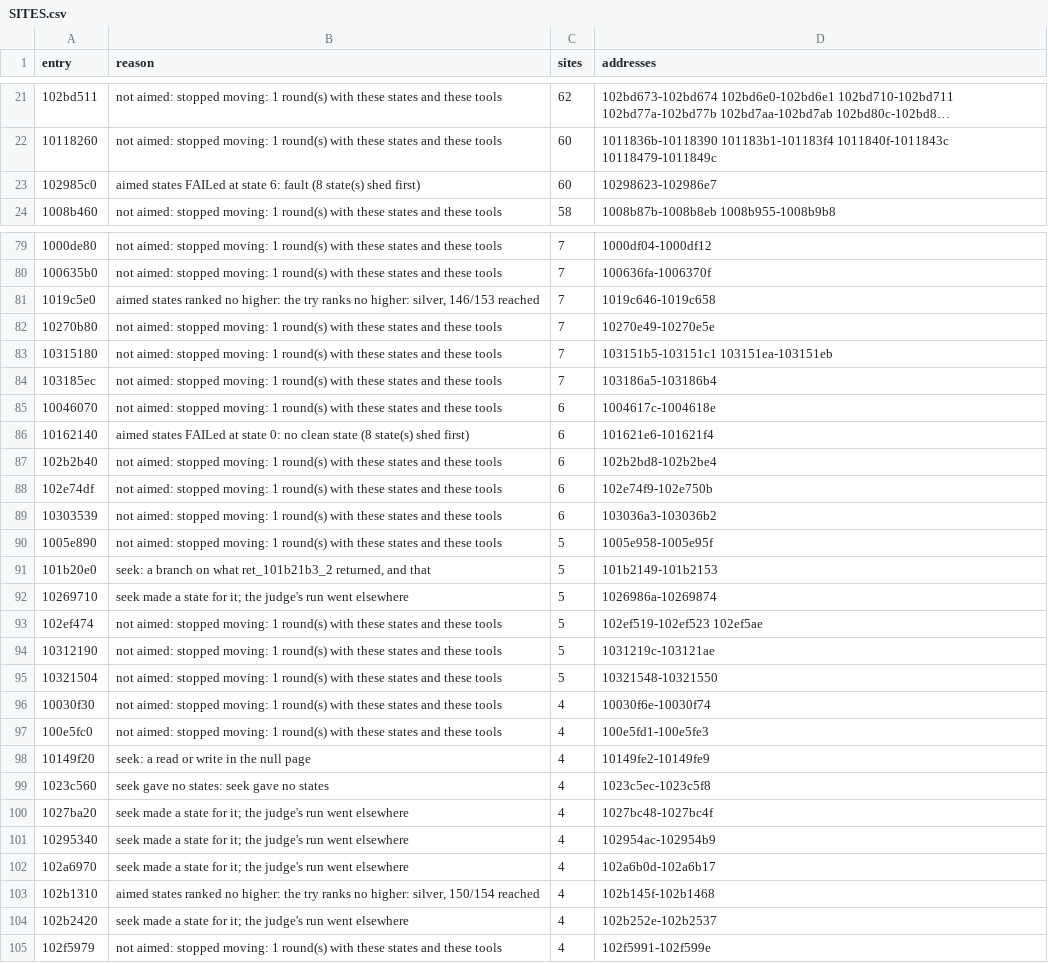
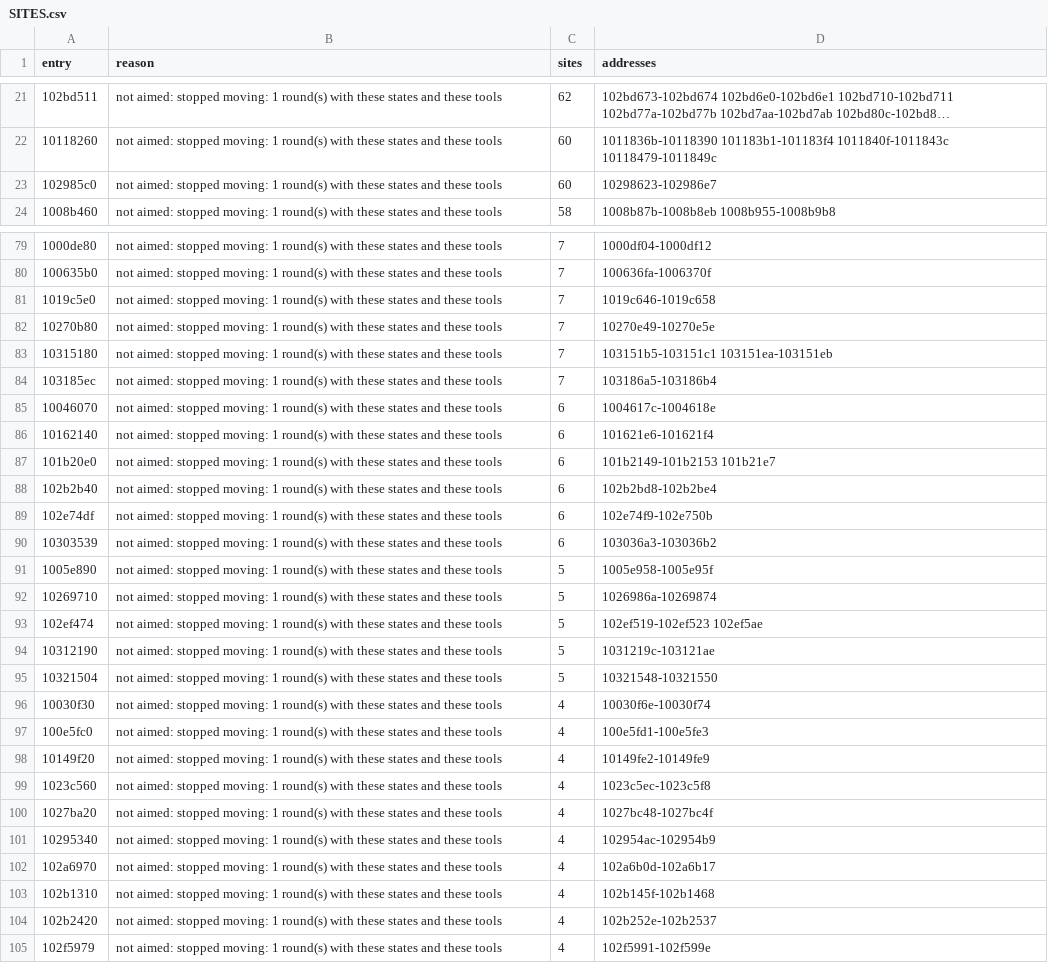
Before and after one commit to cowrevenge/cow_kuluu_xi_anything, a CSV file: docs/cow/SITES.csv, drawn as a sheet; only a part is shown, gaps mark what is left out; long unchanged cells end in …; the diff covers the shown part only.

```diff
--- a/docs/cow/SITES.csv
+++ b/docs/cow/SITES.csv
@@ -22,3 +22,3 @@ entry,reason,sites,addresses
 10118260,not aimed: stopped moving: 1 round(s) with these states and these tools,60,1011836b-10118390 101183b1-101183f4 1011840f-1011843c 10118479-1011849c
-102985c0,aimed states FAILed at state 6: fault (8 state(s) shed first),60,10298623-102986e7
+102985c0,not aimed: stopped moving: 1 round(s) with these states and these tools,60,10298623-102986e7
 1008b460,not aimed: stopped moving: 1 round(s) with these states and these tools,58,1008b87b-1008b8eb 1008b955-1008b9b8
@@ -80,3 +80,3 @@ entry,reason,sites,addresses
 100635b0,not aimed: stopped moving: 1 round(s) with these states and these tools,7,100636fa-1006370f
-1019c5e0,"aimed states ranked no higher: the try ranks no higher: silver, 146/153 reached",7,1019c646-1019c658
+1019c5e0,not aimed: stopped moving: 1 round(s) with these states and these tools,7,1019c646-1019c658
 10270b80,not aimed: stopped moving: 1 round(s) with these states and these tools,7,10270e49-10270e5e
@@ -85,3 +85,4 @@ entry,reason,sites,addresses
 10046070,not aimed: stopped moving: 1 round(s) with these states and these tools,6,1004617c-1004618e
-10162140,aimed states FAILed at state 0: no clean state (8 state(s) shed first),6,101621e6-101621f4
+10162140,not aimed: stopped moving: 1 round(s) with these states and these tools,6,101621e6-101621f4
+101b20e0,not aimed: stopped moving: 1 round(s) with these states and these tools,6,101b2149-101b2153 101b21e7
 102b2b40,not aimed: stopped moving: 1 round(s) with these states and these tools,6,102b2bd8-102b2be4
@@ -90,4 +91,3 @@ entry,reason,sites,addresses
 1005e890,not aimed: stopped moving: 1 round(s) with these states and these tools,5,1005e958-1005e95f
-101b20e0,"seek: a branch on what ret_101b21b3_2 returned, and that",5,101b2149-101b2153
-10269710,seek made a state for it; the judge's run went elsewhere,5,1026986a-10269874
+10269710,not aimed: stopped moving: 1 round(s) with these states and these tools,5,1026986a-10269874
 102ef474,not aimed: stopped moving: 1 round(s) with these states and these tools,5,102ef519-102ef523 102ef5ae
@@ -97,9 +97,9 @@ entry,reason,sites,addresses
 100e5fc0,not aimed: stopped moving: 1 round(s) with these states and these tools,4,100e5fd1-100e5fe3
-10149f20,seek: a read or write in the null page,4,10149fe2-10149fe9
-1023c560,seek gave no states: seek gave no states,4,1023c5ec-1023c5f8
-1027ba20,seek made a state for it; the judge's run went elsewhere,4,1027bc48-1027bc4f
-10295340,seek made a state for it; the judge's run went elsewhere,4,102954ac-102954b9
-102a6970,seek made a state for it; the judge's run went elsewhere,4,102a6b0d-102a6b17
-102b1310,"aimed states ranked no higher: the try ranks no higher: silver, 150/154 reached",4,102b145f-102b1468
-102b2420,seek made a state for it; the judge's run went elsewhere,4,102b252e-102b2537
+10149f20,not aimed: stopped moving: 1 round(s) with these states and these tools,4,10149fe2-10149fe9
+1023c560,not aimed: stopped moving: 1 round(s) with these states and these tools,4,1023c5ec-1023c5f8
+1027ba20,not aimed: stopped moving: 1 round(s) with these states and these tools,4,1027bc48-1027bc4f
+10295340,not aimed: stopped moving: 1 round(s) with these states and these tools,4,102954ac-102954b9
+102a6970,not aimed: stopped moving: 1 round(s) with these states and these tools,4,102a6b0d-102a6b17
+102b1310,not aimed: stopped moving: 1 round(s) with these states and these tools,4,102b145f-102b1468
+102b2420,not aimed: stopped moving: 1 round(s) with these states and these tools,4,102b252e-102b2537
 102f5979,not aimed: stopped moving: 1 round(s) with these states and these tools,4,102f5991-102f599e
```
Also changed, not shown: 2 removed rows and 30 edited cells elsewhere in this file, 5 other files.
